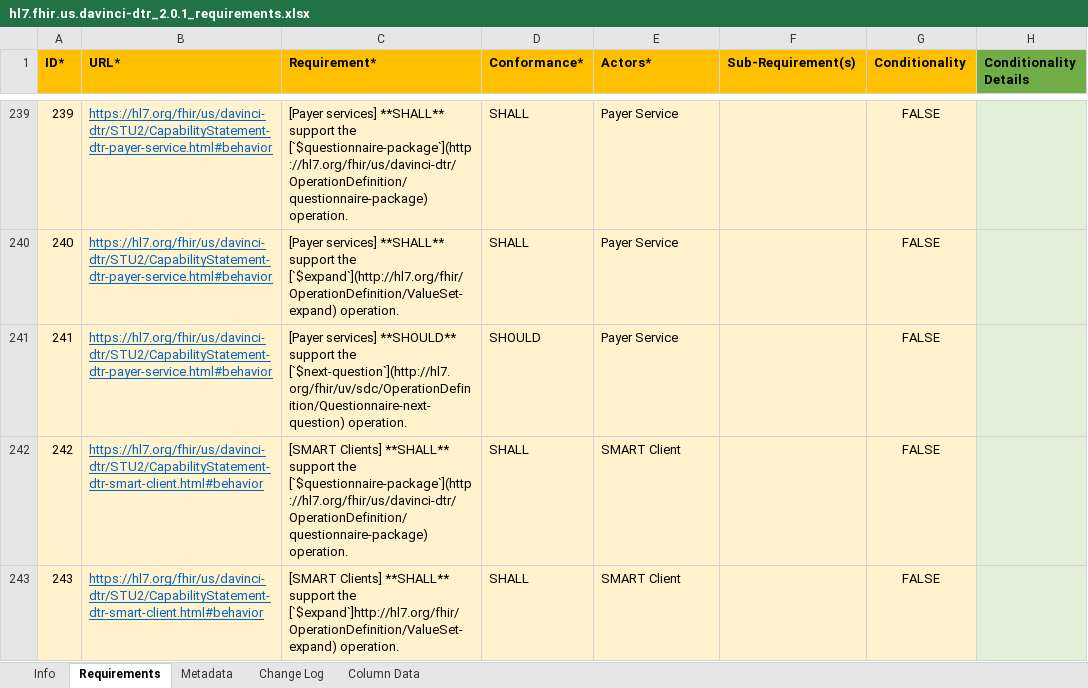
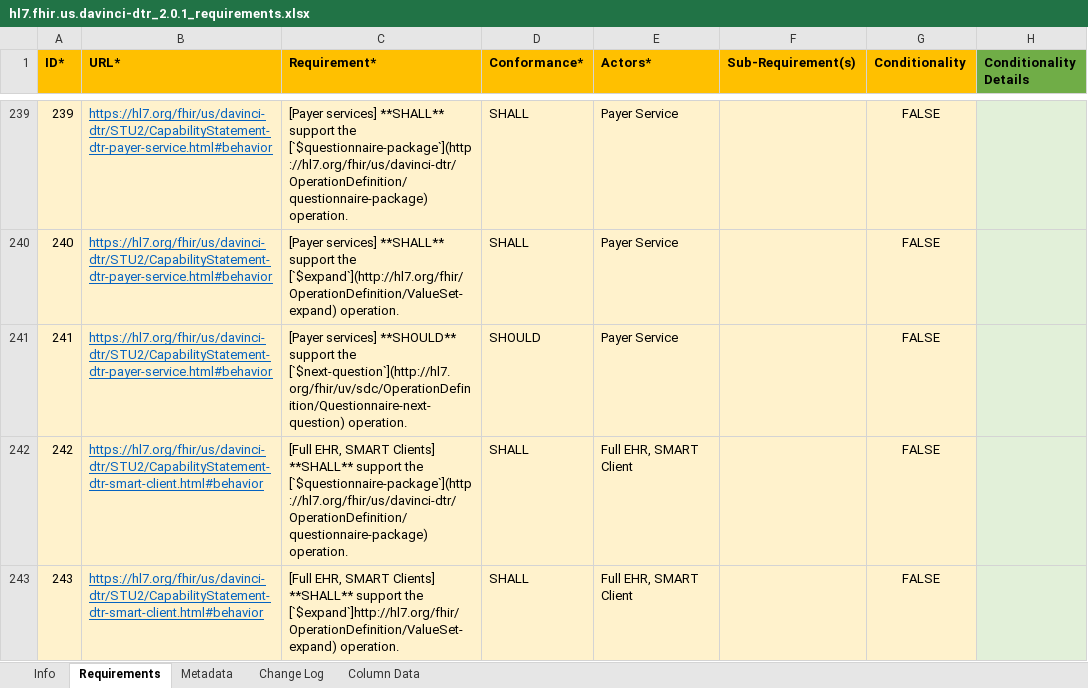
Before and after one commit to inferno-framework/davinci-dtr-test-kit, an Excel workbook: lib/davinci_dtr_test_kit/requirements/hl7.fhir.us.davinci-dtr_2.0.1_requirements.xlsx, sheet Requirements, drawn as a sheet; only a part is shown, gaps mark what is left out; values as stored, in another font and other column widths than the file's, no borders; the diff covers the shown part only; the diff names each change by its address in the sheet, - before the commit and + after, or states it on an @@ line.

Commit message:
WIP: Combine SMART and Full EHR requirements in spreadsheet

```diff
--- a/lib/davinci_dtr_test_kit/requirements/hl7.fhir.us.davinci-dtr_2.0.1_requirements.xlsx (sheet Requirements)
+++ b/lib/davinci_dtr_test_kit/requirements/hl7.fhir.us.davinci-dtr_2.0.1_requirements.xlsx (sheet Requirements)
-C242 (Requirement*): [SMART Clients] **SHALL**…
+C242 (Requirement*): [Full EHR, SMART Clients] **SHALL**…
-E242:E243 (Actors*): SMART Client
+E242:E243 (Actors*): Full EHR, SMART Client
-C243 (Requirement*): [SMART Clients] **SHALL**…
+C243 (Requirement*): [Full EHR, SMART Clients] **SHALL**…
```
Also changed, not shown: 5 edited cells elsewhere in this sheet.
